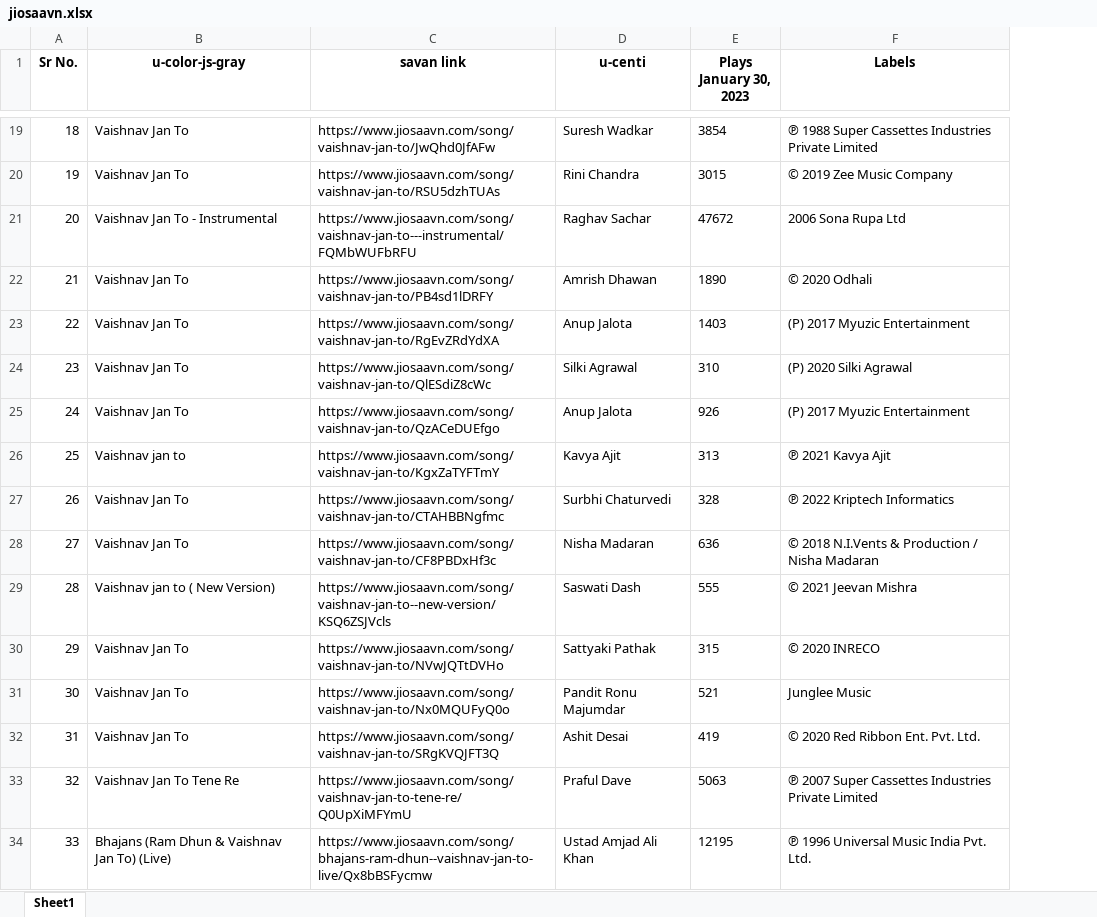
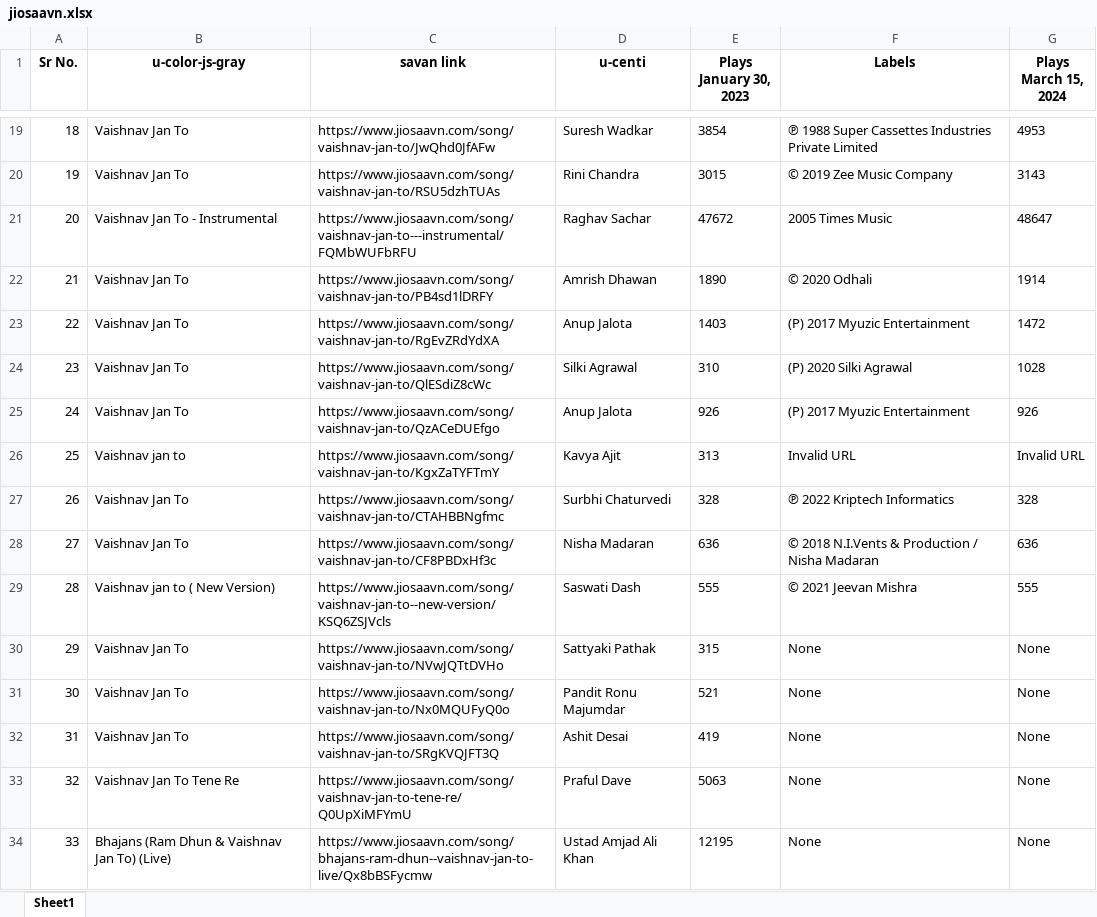
Before and after one commit to domdudepits/SCRAPPER, an Excel workbook: jiosaavn.xlsx, sheet Sheet1, drawn as a sheet; only a part is shown, gaps mark what is left out; values as stored, in another font and other column widths than the file's, no borders; the diff covers the shown part only; the diff names each change by its address in the sheet, - before the commit and + after, or states it on an @@ line.

```diff
--- a/jiosaavn.xlsx (sheet Sheet1)
+++ b/jiosaavn.xlsx (sheet Sheet1)
+column G (Plays March 15, 2024), rows 19-34: 4953 | 3143 | 48647 | 1914 | 1472 | 1028 | 926 | Invalid URL | 328 | 636 | 555 | None | None | None | None | None
-F21 (Labels): 2006 Sona Rupa Ltd
+F21 (Labels): 2005 Times Music
-F26 (Labels): ℗ 2021 Kavya Ajit
+F26 (Labels): Invalid URL
-F30 (Labels): © 2020 INRECO
+F30 (Labels): None
-F31 (Labels): Junglee Music
+F31 (Labels): None
-F32 (Labels): © 2020 Red Ribbon Ent. Pvt. Ltd.
+F32 (Labels): None
-F33 (Labels): ℗ 2007 Super Cassettes Industries Private Limited
+F33 (Labels): None
-F34 (Labels): ℗ 1996 Universal Music India Pvt. Ltd.
+F34 (Labels): None
```
Also changed, not shown: 290 edited cells elsewhere in this sheet, open.xlsx, 1 other file.
